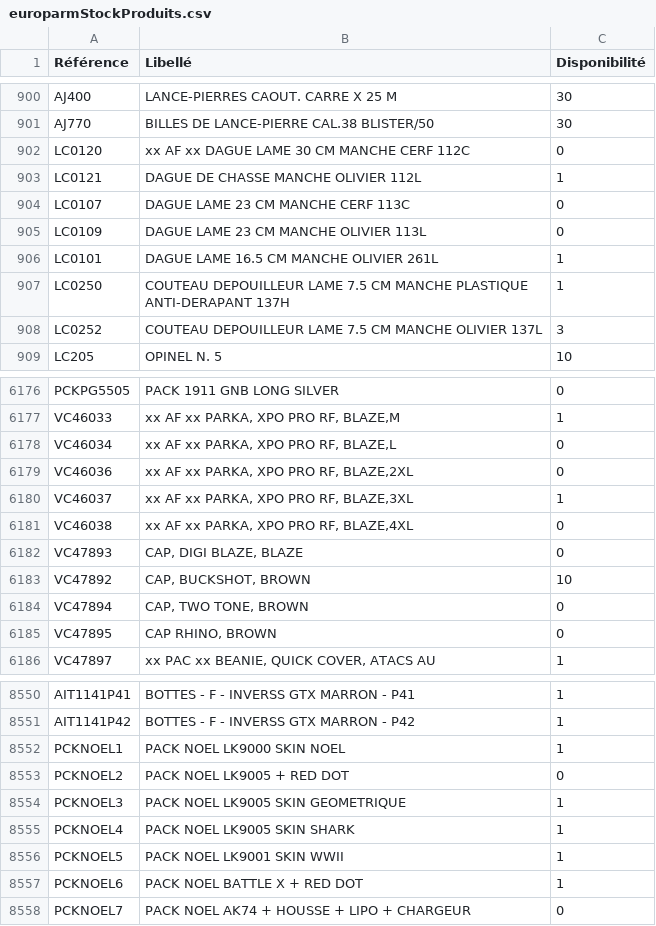
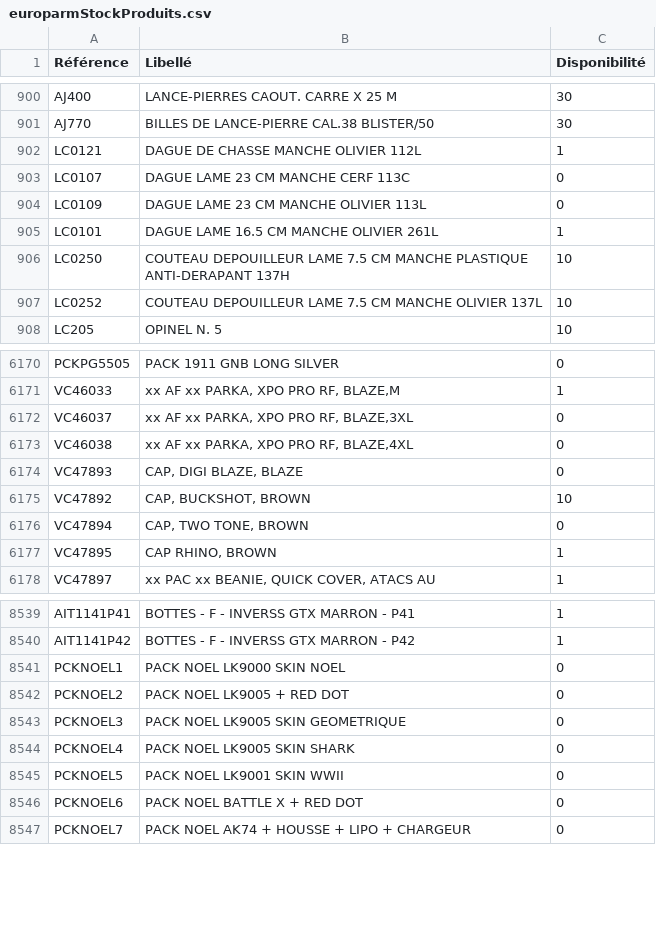
Before and after one commit to Jonathan-djimbi/arsenal-pro, a CSV file: suppliers/europarmStockProduits.csv, drawn as a sheet; only a part is shown, gaps mark what is left out; the diff covers the shown part only.

```diff
--- a/suppliers/europarmStockProduits.csv
+++ b/suppliers/europarmStockProduits.csv
@@ -901,3 +901,2 @@ AJ400;"LANCE-PIERRES CAOUT. CARRE   X 25 M";30
 AJ770;"BILLES DE LANCE-PIERRE CAL.38 BLISTER/50";30
-LC0120;"xx AF xx DAGUE LAME 30 CM MANCHE CERF 112C";0
 LC0121;"DAGUE DE CHASSE MANCHE OLIVIER 112L";1
@@ -906,4 +905,4 @@ LC0109;"DAGUE LAME 23 CM MANCHE OLIVIER 113L";0
 LC0101;"DAGUE LAME 16.5 CM MANCHE OLIVIER 261L";1
-LC0250;"COUTEAU DEPOUILLEUR LAME 7.5 CM MANCHE PLASTIQUE ANTI-DERAPANT 137H";1
-LC0252;"COUTEAU DEPOUILLEUR LAME 7.5 CM MANCHE OLIVIER 137L";3
+LC0250;"COUTEAU DEPOUILLEUR LAME 7.5 CM MANCHE PLASTIQUE ANTI-DERAPANT 137H";10
+LC0252;"COUTEAU DEPOUILLEUR LAME 7.5 CM MANCHE OLIVIER 137L";10
 LC205;"OPINEL N. 5  ";10
@@ -6177,5 +6171,3 @@ PCKPG5505;"PACK 1911 GNB LONG SILVER";0
 VC46033;"xx AF xx PARKA, XPO PRO RF, BLAZE,M ";1
-VC46034;"xx AF xx PARKA, XPO PRO RF, BLAZE,L";0
-VC46036;"xx AF xx PARKA, XPO PRO RF, BLAZE,2XL ";0
-VC46037;"xx AF xx PARKA, XPO PRO RF, BLAZE,3XL ";1
+VC46037;"xx AF xx PARKA, XPO PRO RF, BLAZE,3XL ";0
 VC46038;"xx AF xx PARKA, XPO PRO RF, BLAZE,4XL ";0
@@ -6184,3 +6176,3 @@ VC47892;"CAP, BUCKSHOT, BROWN";10
 VC47894;"CAP, TWO TONE, BROWN ";0
-VC47895;"CAP RHINO, BROWN";0
+VC47895;"CAP RHINO, BROWN";1
 VC47897;"xx PAC xx BEANIE, QUICK COVER, ATACS AU";1
@@ -8551,8 +8540,8 @@ AIT1141P41;"BOTTES - F - INVERSS GTX  MARRON - P41";1
 AIT1141P42;"BOTTES - F - INVERSS GTX  MARRON - P42";1
-PCKNOEL1;"PACK NOEL LK9000 SKIN NOEL";1
+PCKNOEL1;"PACK NOEL LK9000 SKIN NOEL";0
 PCKNOEL2;"PACK NOEL LK9005 + RED DOT";0
-PCKNOEL3;"PACK NOEL LK9005 SKIN GEOMETRIQUE";1
-PCKNOEL4;"PACK NOEL LK9005 SKIN SHARK";1
-PCKNOEL5;"PACK NOEL LK9001 SKIN WWII";1
-PCKNOEL6;"PACK NOEL BATTLE X + RED DOT";1
+PCKNOEL3;"PACK NOEL LK9005 SKIN GEOMETRIQUE";0
+PCKNOEL4;"PACK NOEL LK9005 SKIN SHARK";0
+PCKNOEL5;"PACK NOEL LK9001 SKIN WWII";0
+PCKNOEL6;"PACK NOEL BATTLE X + RED DOT";0
 PCKNOEL7;"PACK NOEL AK74 + HOUSSE + LIPO + CHARGEUR";0
```
Also changed, not shown: 10 removed rows and 139 edited cells elsewhere in this file, suppliers/simacStockProduits.csv, 3 other files.
